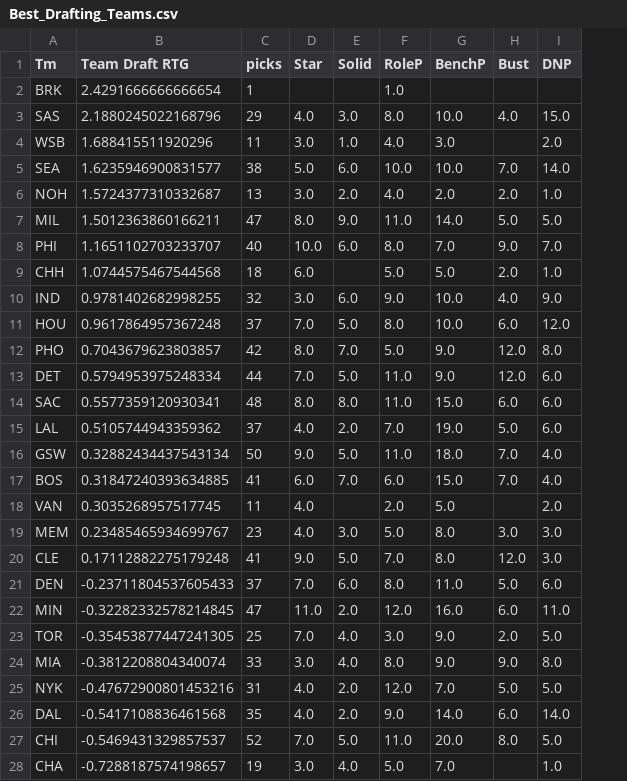
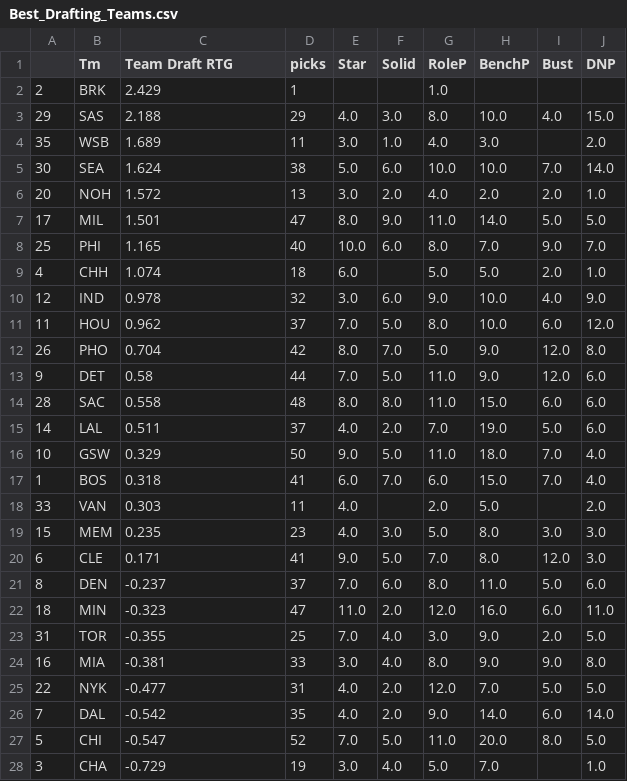
Before and after one commit to rentaow/project498, a CSV file: draft_PER/Best_Drafting_Teams.csv, drawn as a sheet; only a part is shown; addresses are those after the commit; the diff covers the shown part only; the diff names each change by its address in the sheet, - before the commit and + after, or states it on an @@ line.

Commit message:
round values

```diff
--- a/draft_PER/Best_Drafting_Teams.csv
+++ b/draft_PER/Best_Drafting_Teams.csv
+column A, rows 2-28: 2 | 29 | 35 | 30 | 20 | 17 | 25 | 4 | 12 | 11 | 26 | 9 | 28 | 14 | 10 | 1 | 33 | 15 | 6 | 8 | 18 | 31 | 16 | 22 | 7 | 5 | 3
-C2 (Team Draft RTG): 2.4291666666666654
+C2 (Team Draft RTG): 2.429
-C3 (Team Draft RTG): 2.1880245022168796
+C3 (Team Draft RTG): 2.188
-C4 (Team Draft RTG): 1.688415511920296
+C4 (Team Draft RTG): 1.689
-C5 (Team Draft RTG): 1.6235946900831577
+C5 (Team Draft RTG): 1.624
-C6 (Team Draft RTG): 1.5724377310332687
+C6 (Team Draft RTG): 1.572
-C7 (Team Draft RTG): 1.5012363860166211
+C7 (Team Draft RTG): 1.501
-C8 (Team Draft RTG): 1.1651102703233707
+C8 (Team Draft RTG): 1.165
-C9 (Team Draft RTG): 1.0744575467544568
+C9 (Team Draft RTG): 1.074
-C10 (Team Draft RTG): 0.9781402682998255
+C10 (Team Draft RTG): 0.978
-C11 (Team Draft RTG): 0.9617864957367248
+C11 (Team Draft RTG): 0.962
-C12 (Team Draft RTG): 0.7043679623803857
+C12 (Team Draft RTG): 0.704
-C13 (Team Draft RTG): 0.5794953975248334
+C13 (Team Draft RTG): 0.58
-C14 (Team Draft RTG): 0.5577359120930341
+C14 (Team Draft RTG): 0.558
-C15 (Team Draft RTG): 0.5105744943359362
+C15 (Team Draft RTG): 0.511
-C16 (Team Draft RTG): 0.32882434437543134
+C16 (Team Draft RTG): 0.329
-C17 (Team Draft RTG): 0.31847240393634885
+C17 (Team Draft RTG): 0.318
-C18 (Team Draft RTG): 0.3035268957517745
+C18 (Team Draft RTG): 0.303
-C19 (Team Draft RTG): 0.23485465934699767
+C19 (Team Draft RTG): 0.235
-C20 (Team Draft RTG): 0.17112882275179248
+C20 (Team Draft RTG): 0.171
-C21 (Team Draft RTG): -0.23711804537605433
+C21 (Team Draft RTG): -0.237
-C22 (Team Draft RTG): -0.32282332578214845
+C22 (Team Draft RTG): -0.323
-C23 (Team Draft RTG): -0.35453877447241305
+C23 (Team Draft RTG): -0.355
-C24 (Team Draft RTG): -0.3812208804340074
+C24 (Team Draft RTG): -0.381
-C25 (Team Draft RTG): -0.47672900801453216
+C25 (Team Draft RTG): -0.477
-C26 (Team Draft RTG): -0.5417108836461568
+C26 (Team Draft RTG): -0.542
-C27 (Team Draft RTG): -0.5469431329857537
+C27 (Team Draft RTG): -0.547
-C28 (Team Draft RTG): -0.7288187574198657
+C28 (Team Draft RTG): -0.729
```
Also changed, not shown: 9 edited cells elsewhere in this file, 2 other files.
